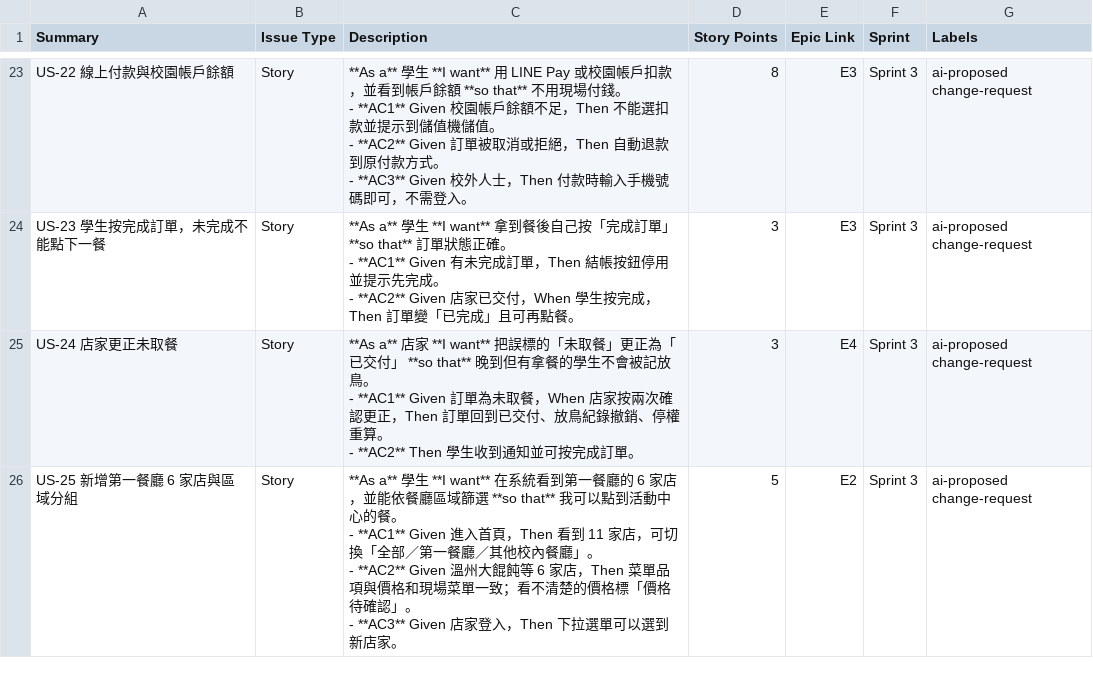
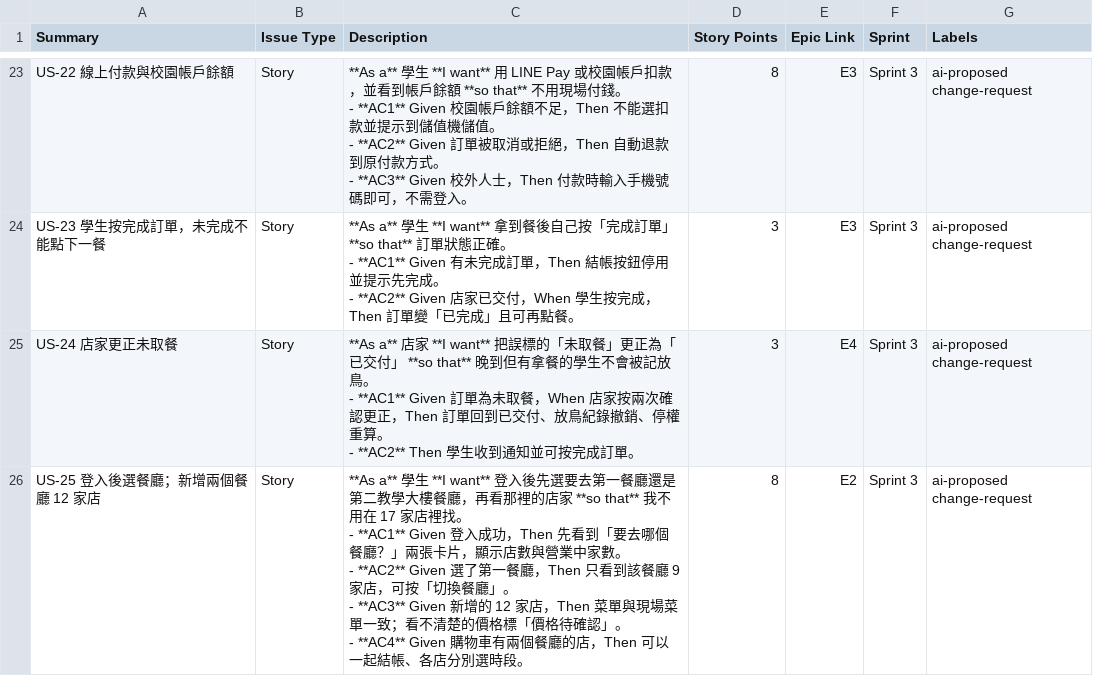
Before and after one commit to Lululu525/NtustEats, a CSV file: docs/agile/jira-import.csv, drawn as a sheet; only a part is shown, gaps mark what is left out.

```diff
--- a/docs/agile/jira-import.csv
+++ b/docs/agile/jira-import.csv
@@ -74,5 +74,6 @@ US-24 店家更正未取餐,Story,"**As a** 店家 **I want** 把誤標的「未
 - **AC2** Then 學生收到通知並可按完成訂單。",3,E4,Sprint 3,ai-proposed change-request
-US-25 新增第一餐廳 6 家店與區域分組,Story,"**As a** 學生 **I want** 在系統看到第一餐廳的 6 家店，並能依餐廳區域篩選 **so that** 我可以點到活動中心的餐。
-- **AC1** Given 進入首頁，Then 看到 11 家店，可切換「全部／第一餐廳／其他校內餐廳」。
-- **AC2** Given 溫州大餛飩等 6 家店，Then 菜單品項與價格和現場菜單一致；看不清楚的價格標「價格待確認」。
-- **AC3** Given 店家登入，Then 下拉選單可以選到新店家。",5,E2,Sprint 3,ai-proposed change-request
+US-25 登入後選餐廳；新增兩個餐廳 12 家店,Story,"**As a** 學生 **I want** 登入後先選要去第一餐廳還是第二教學大樓餐廳，再看那裡的店家 **so that** 我不用在 17 家店裡找。
+- **AC1** Given 登入成功，Then 先看到「要去哪個餐廳？」兩張卡片，顯示店數與營業中家數。
+- **AC2** Given 選了第一餐廳，Then 只看到該餐廳 9 家店，可按「切換餐廳」。
+- **AC3** Given 新增的 12 家店，Then 菜單與現場菜單一致；看不清楚的價格標「價格待確認」。
+- **AC4** Given 購物車有兩個餐廳的店，Then 可以一起結帳、各店分別選時段。",8,E2,Sprint 3,ai-proposed change-request
```
Also changed, not shown: 9 other files.
